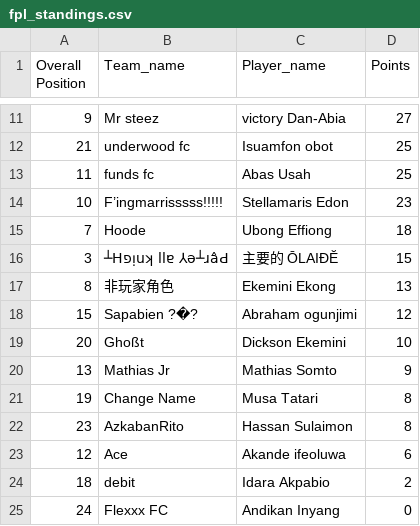
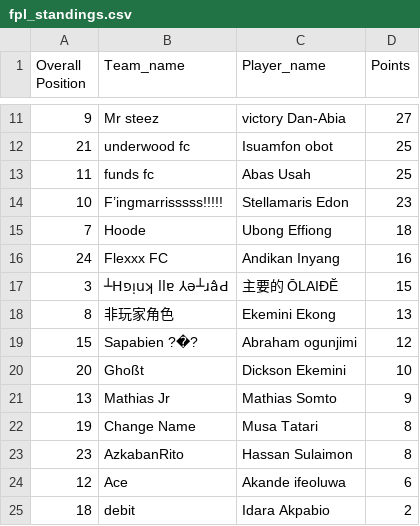
Before and after one commit to Coachsteveee/fpl, a CSV file: fpl_standings.csv, drawn as a sheet; only a part is shown, gaps mark what is left out.

Commit message:
Update FPL standings [2024-11-30 21:47:01]

```diff
--- a/fpl_standings.csv
+++ b/fpl_standings.csv
@@ -15,2 +15,3 @@ Overall Position,Team_name,Player_name,Points
 7,Hoode,Ubong Effiong,18
+24,Flexxx FC,Andikan Inyang,16
 3,┴Hפᴉuʞ llɐ ⅄ǝ┴ɹâԀ,主要的 ŌLAIĐĔ,15
@@ -24,2 +25 @@ Overall Position,Team_name,Player_name,Points
 18,debit,Idara Akpabio,2
-24,Flexxx FC,Andikan Inyang,0
```
